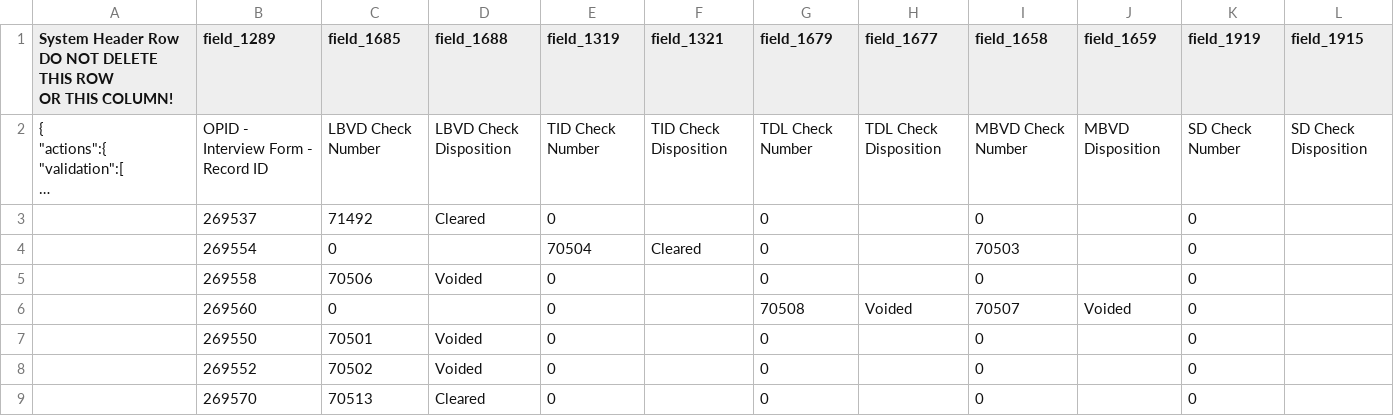
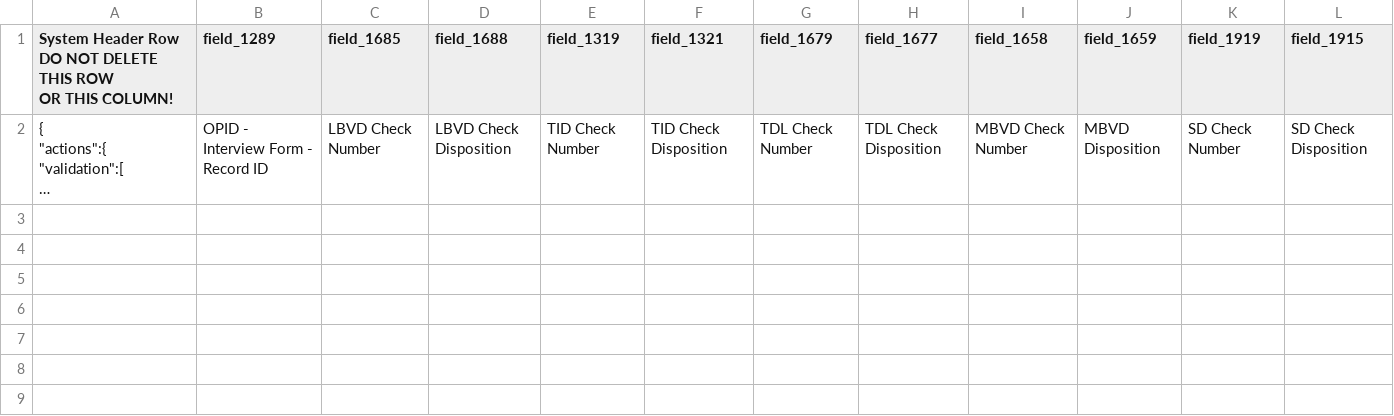
Before and after one commit to tmhsplb/MSM, a CSV file: MSM/App_Data/ImportMe.csv, drawn as a sheet; long unchanged cells end in …; the diff names each change by its address in the sheet, - before the commit and + after, or states it on an @@ line.

```diff
--- a/MSM/App_Data/ImportMe.csv
+++ b/MSM/App_Data/ImportMe.csv
-row 3:  | 269537 | 71492 | Cleared | 0 |  | 0 |  | 0 |  | 0
-row 4:  | 269554 | 0 |  | 70504 | Cleared | 0 |  | 70503 |  | 0
-row 5:  | 269558 | 70506 | Voided | 0 |  | 0 |  | 0 |  | 0
-row 6:  | 269560 | 0 |  | 0 |  | 70508 | Voided | 70507 | Voided | 0
-row 7:  | 269550 | 70501 | Voided | 0 |  | 0 |  | 0 |  | 0
-row 8:  | 269552 | 70502 | Voided | 0 |  | 0 |  | 0 |  | 0
-row 9:  | 269570 | 70513 | Cleared | 0 |  | 0 |  | 0 |  | 0
```
Also changed, not shown: 2 other files.
